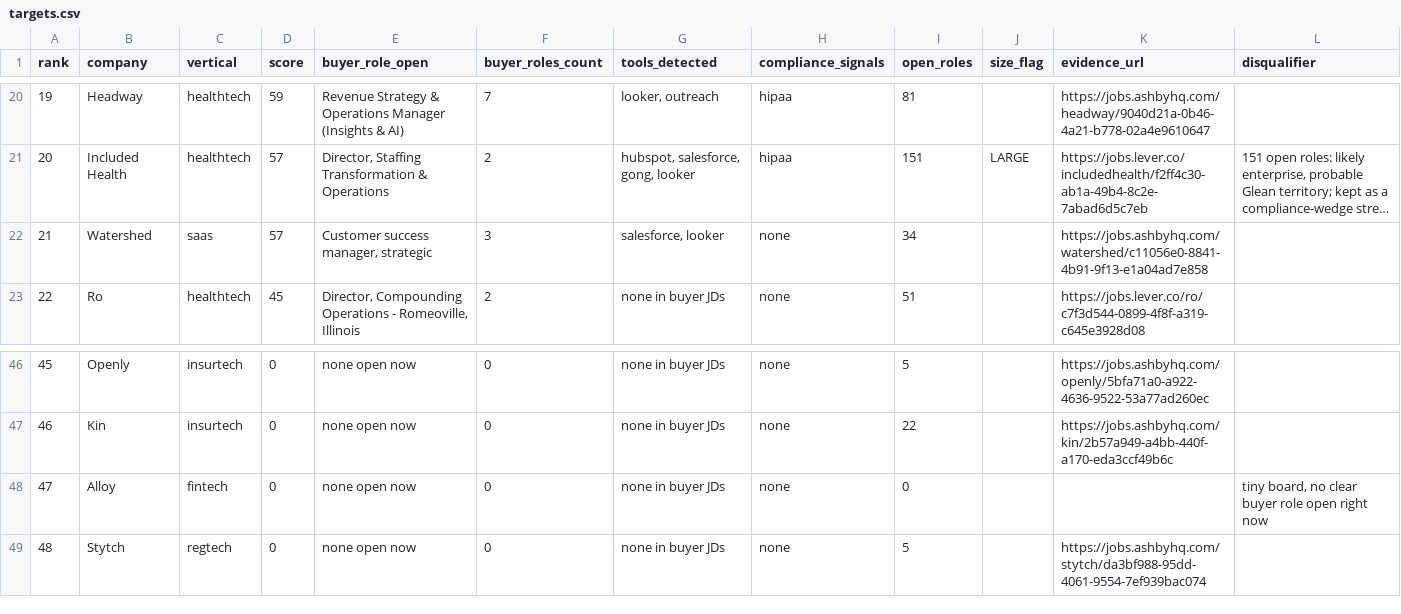
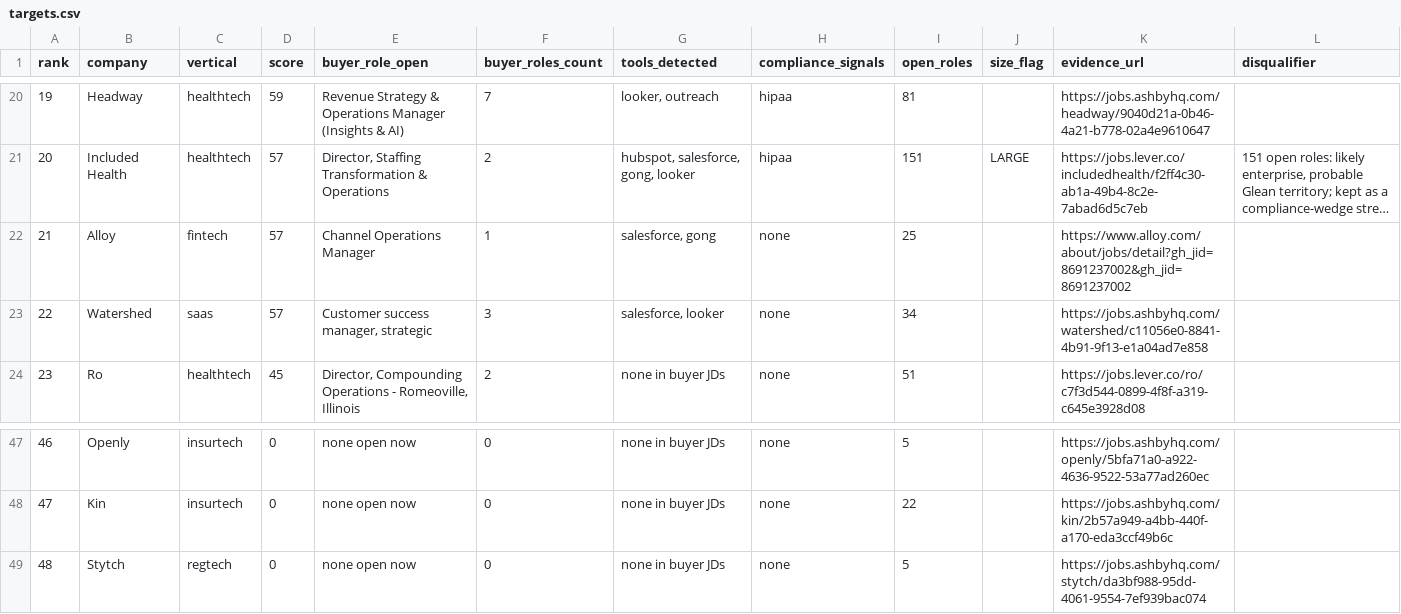
Before and after one commit to Bhargs24/beachhead, a CSV file: targets.csv, drawn as a sheet; only a part is shown, gaps mark what is left out; long unchanged cells end in …; removed rows and columns are numbered as before the commit, all else as after; the diff names each change by its address in the sheet, - before the commit and + after, or states it on an @@ line.

Commit message:
refresh targets snapshot

```diff
--- a/targets.csv
+++ b/targets.csv
+row 22: 21 | Alloy | fintech | 57 | Channel Operations Manager | 1 | salesforce, gong | none | 25 |  | https://www.alloy.com/about/jobs/detail?gh_jid=8691237002&gh_jid=8691237002
@@ column A (rank) renumbered between rows 23 and 48 @@
-row 48: 47 | Alloy | fintech | 0 | none open now | 0 | none in buyer JDs | none | 0 |  |  | tiny board, no clear buyer role open right now
```
